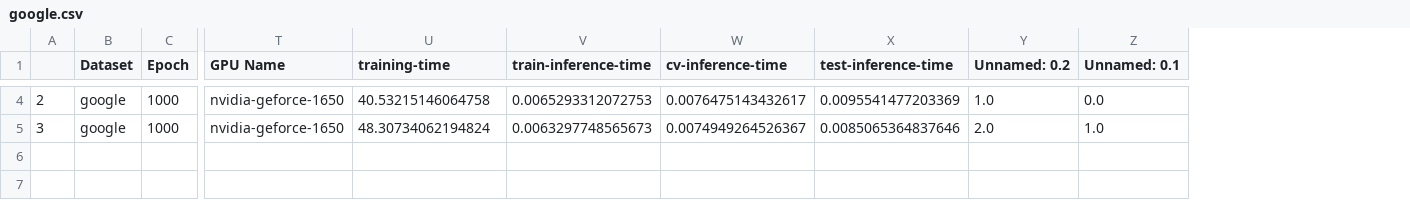
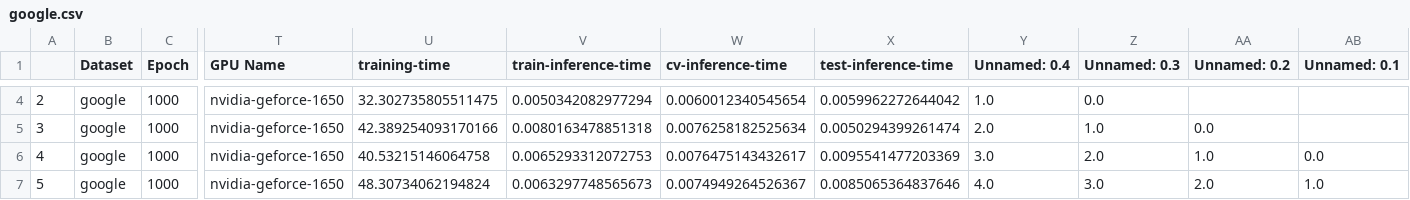
Before and after one commit to shubhamojha1/research_work, a CSV file: performance-reports/google.csv, drawn as a sheet; only a part is shown, gaps mark what is left out; addresses are those after the commit; rows hold the shown columns only; the diff covers the shown part only; the diff names each change by its address in the sheet, - before the commit and + after, or states it on an @@ line.

```diff
--- a/performance-reports/google.csv
+++ b/performance-reports/google.csv
+column Y (Unnamed: 0.4), row 4: 1.0; row 7: 4.0
+column Z (Unnamed: 0.3), row 4: 0.0; row 7: 3.0
-U4 (training-time): 40.53215146064758
+U4 (training-time): 32.302735805511475
-V4 (train-inference-time): 0.0065293312072753
+V4 (train-inference-time): 0.0050342082977294
-W4 (cv-inference-time): 0.0076475143432617
+W4 (cv-inference-time): 0.0060012340545654
-X4 (test-inference-time): 0.0095541477203369
+X4 (test-inference-time): 0.0059962272644042
-AA4 (Unnamed: 0.2): 1.0
+AA4 (Unnamed: 0.2): (empty)
-AB4 (Unnamed: 0.1): 0.0
+AB4 (Unnamed: 0.1): (empty)
+row 5: 3 | google | 1000 | nvidia-geforce-1650 | 42.389254093170166 | 0.0080163478851318 | 0.0076258182525634 | 0.0050294399261474 | 2.0 | 1.0 | 0.0
+row 6: 4 | google | 1000 | nvidia-geforce-1650 | 40.53215146064758 | 0.0065293312072753 | 0.0076475143432617 | 0.0095541477203369 | 3.0 | 2.0 | 1.0 | 0.0
-A7: 3
+A7: 5
```
Also changed, not shown: 32 edited cells elsewhere in this file, 8 other files.
